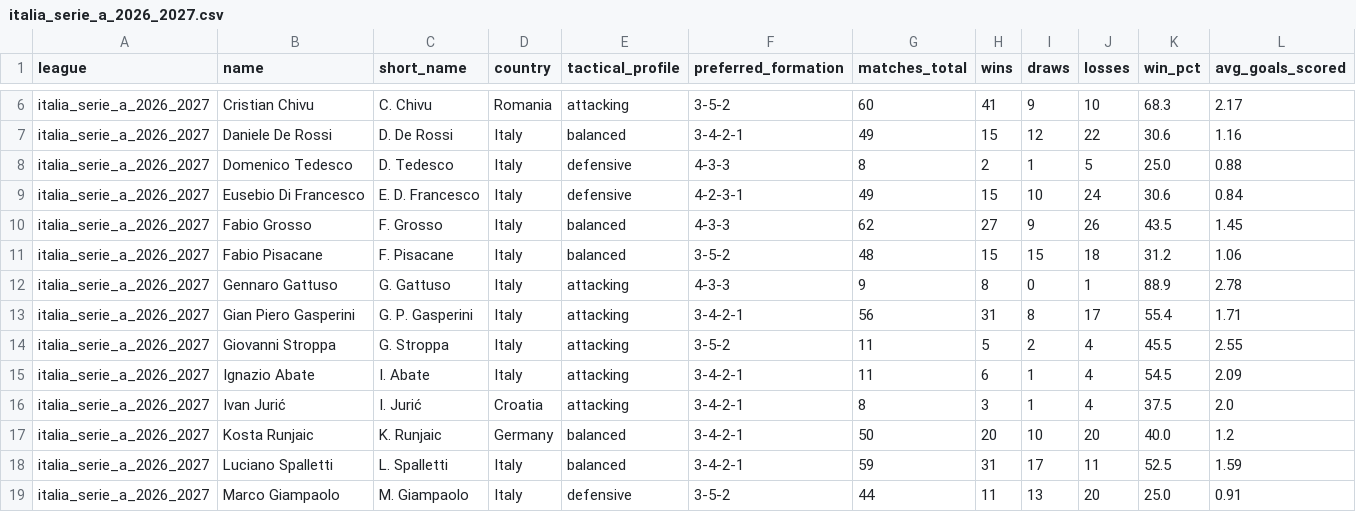
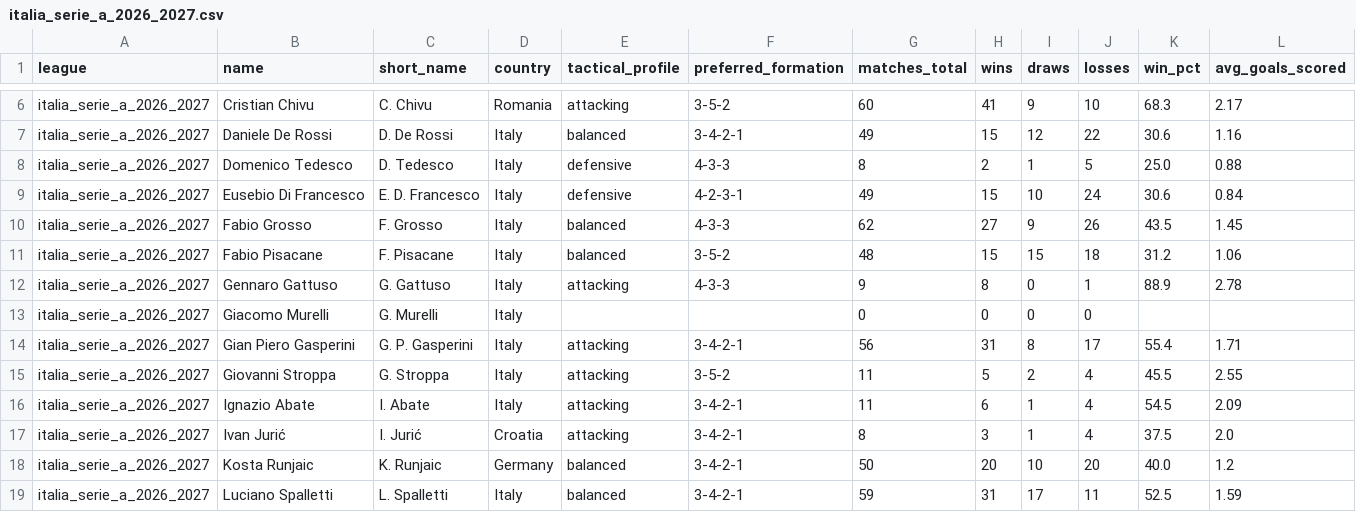
Before and after one commit to aimidas1/coach, a CSV file: italia_serie_a_2026_2027.csv, drawn as a sheet; only a part is shown, gaps mark what is left out; the shorter side is filled out with more unchanged rows; rows hold the shown columns only; the diff names each change by its address in the sheet, - before the commit and + after, or states it on an @@ line.

```diff
--- a/italia_serie_a_2026_2027.csv
+++ b/italia_serie_a_2026_2027.csv
+row 13: italia_serie_a_2026_2027 | Giacomo Murelli | G. Murelli | Italy |  |  | 0 | 0 | 0 | 0
```
Also changed, not shown: alemanha_bundesliga_2026_2027.csv, argentina_primera_division_2026.csv, 2 other files.
